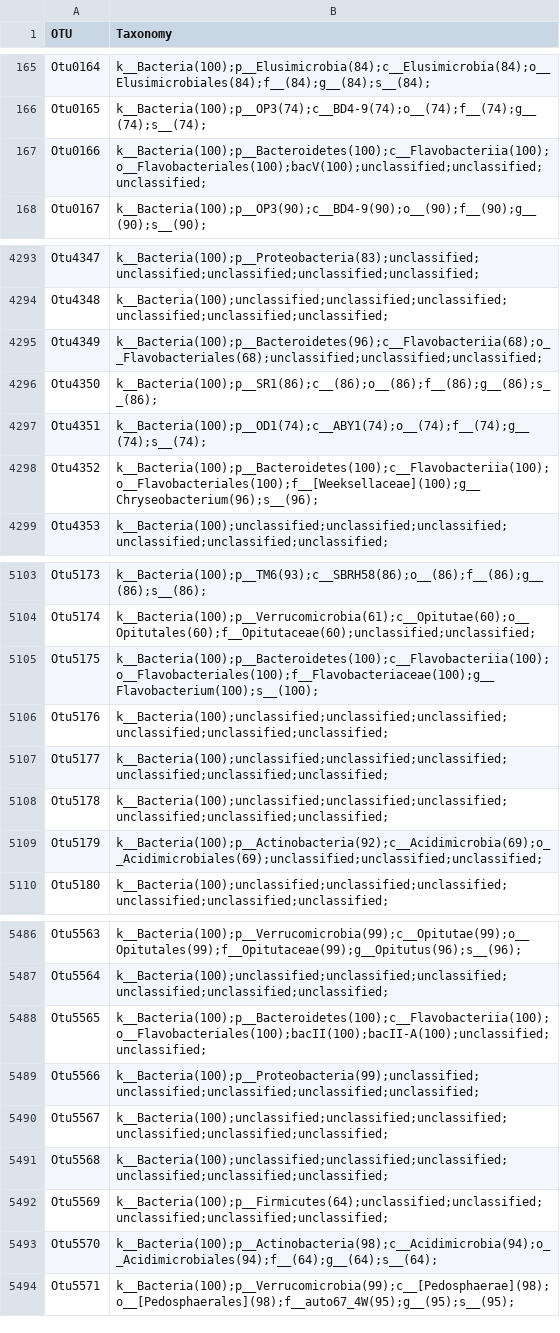
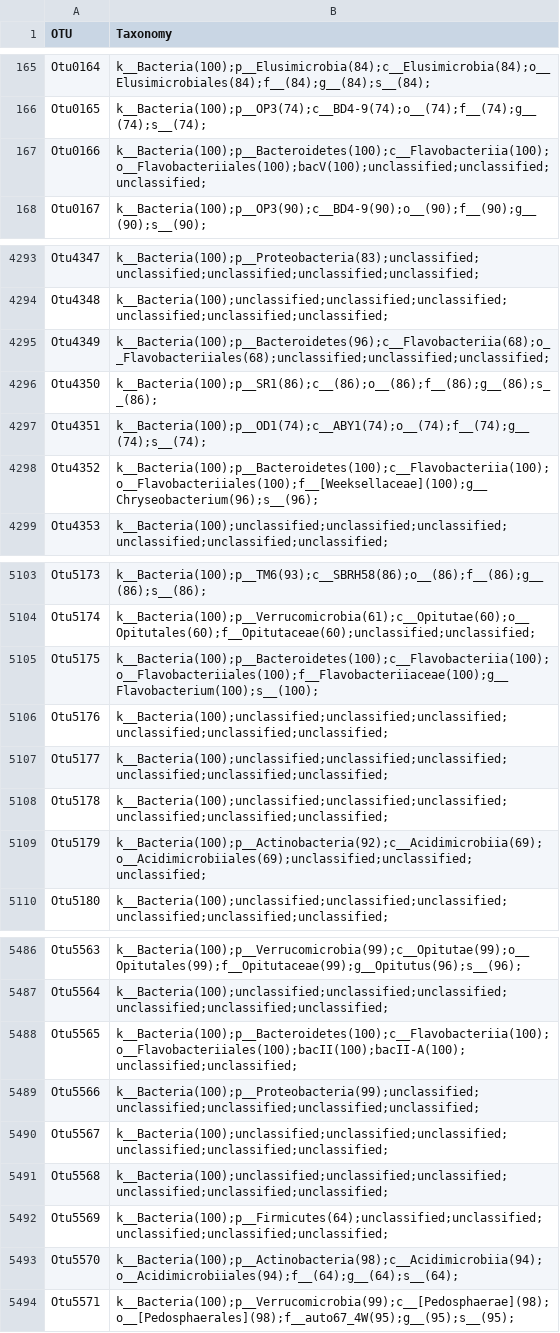
Before and after one commit to McMahonLab/North_Temperate_Lakes-Microbial_Observatory, a CSV file: Data/16S_data/bogs_reclassified_28Dec15.csv, drawn as a sheet; only a part is shown, gaps mark what is left out; the diff covers the shown part only.

Commit message:
Fixed typos in taxonomy file and updated R package; also cleaned code and reduce run time of examples in R package

```diff
--- a/Data/16S_data/bogs_reclassified_28Dec15.csv
+++ b/Data/16S_data/bogs_reclassified_28Dec15.csv
@@ -166,3 +166,3 @@ Otu0164,k__Bacteria(100);p__Elusimicrobia(84);c__Elusimicrobia(84);o__Elusimicro
 Otu0165,k__Bacteria(100);p__OP3(74);c__BD4-9(74);o__(74);f__(74);g__(74);s__(74);
-Otu0166,k__Bacteria(100);p__Bacteroidetes(100);c__Flavobacteriia(100);o__Flavobacteriales(100);bacV(100);unclassified;unclassified;unclassified;
+Otu0166,k__Bacteria(100);p__Bacteroidetes(100);c__Flavobacteriia(100);o__Flavobacteriiales(100);bacV(100);unclassified;unclassified;unclassified;
 Otu0167,k__Bacteria(100);p__OP3(90);c__BD4-9(90);o__(90);f__(90);g__(90);s__(90);
@@ -4294,6 +4294,6 @@ Otu4347,k__Bacteria(100);p__Proteobacteria(83);unclassified;unclassified;unclass
 Otu4348,k__Bacteria(100);unclassified;unclassified;unclassified;unclassified;unclassified;unclassified;
-Otu4349,k__Bacteria(100);p__Bacteroidetes(96);c__Flavobacteriia(68);o__Flavobacteriales(68);unclassified;unclassified;unclassified;
+Otu4349,k__Bacteria(100);p__Bacteroidetes(96);c__Flavobacteriia(68);o__Flavobacteriiales(68);unclassified;unclassified;unclassified;
 Otu4350,k__Bacteria(100);p__SR1(86);c__(86);o__(86);f__(86);g__(86);s__(86);
 Otu4351,k__Bacteria(100);p__OD1(74);c__ABY1(74);o__(74);f__(74);g__(74);s__(74);
-Otu4352,k__Bacteria(100);p__Bacteroidetes(100);c__Flavobacteriia(100);o__Flavobacteriales(100);f__[Weeksellaceae](100);g__Chryseobacterium(96);s__(96);
+Otu4352,k__Bacteria(100);p__Bacteroidetes(100);c__Flavobacteriia(100);o__Flavobacteriiales(100);f__[Weeksellaceae](100);g__Chryseobacterium(96);s__(96);
 Otu4353,k__Bacteria(100);unclassified;unclassified;unclassified;unclassified;unclassified;unclassified;
@@ -5104,3 +5104,3 @@ Otu5173,k__Bacteria(100);p__TM6(93);c__SBRH58(86);o__(86);f__(86);g__(86);s__(86
 Otu5174,k__Bacteria(100);p__Verrucomicrobia(61);c__Opitutae(60);o__Opitutales(60);f__Opitutaceae(60);unclassified;unclassified;
-Otu5175,k__Bacteria(100);p__Bacteroidetes(100);c__Flavobacteriia(100);o__Flavobacteriales(100);f__Flavobacteriaceae(100);g__Flavobacterium(100);s__(100);
+Otu5175,k__Bacteria(100);p__Bacteroidetes(100);c__Flavobacteriia(100);o__Flavobacteriiales(100);f__Flavobacteriiaceae(100);g__Flavobacterium(100);s__(100);
 Otu5176,k__Bacteria(100);unclassified;unclassified;unclassified;unclassified;unclassified;unclassified;
@@ -5108,3 +5108,3 @@ Otu5177,k__Bacteria(100);unclassified;unclassified;unclassified;unclassified;unc
 Otu5178,k__Bacteria(100);unclassified;unclassified;unclassified;unclassified;unclassified;unclassified;
-Otu5179,k__Bacteria(100);p__Actinobacteria(92);c__Acidimicrobia(69);o__Acidimicrobiales(69);unclassified;unclassified;unclassified;
+Otu5179,k__Bacteria(100);p__Actinobacteria(92);c__Acidimicrobiia(69);o__Acidimicrobiiales(69);unclassified;unclassified;unclassified;
 Otu5180,k__Bacteria(100);unclassified;unclassified;unclassified;unclassified;unclassified;unclassified;
@@ -5487,3 +5487,3 @@ Otu5563,k__Bacteria(100);p__Verrucomicrobia(99);c__Opitutae(99);o__Opitutales(99
 Otu5564,k__Bacteria(100);unclassified;unclassified;unclassified;unclassified;unclassified;unclassified;
-Otu5565,k__Bacteria(100);p__Bacteroidetes(100);c__Flavobacteriia(100);o__Flavobacteriales(100);bacII(100);bacII-A(100);unclassified;unclassified;
+Otu5565,k__Bacteria(100);p__Bacteroidetes(100);c__Flavobacteriia(100);o__Flavobacteriiales(100);bacII(100);bacII-A(100);unclassified;unclassified;
 Otu5566,k__Bacteria(100);p__Proteobacteria(99);unclassified;unclassified;unclassified;unclassified;unclassified;
@@ -5492,3 +5492,3 @@ Otu5568,k__Bacteria(100);unclassified;unclassified;unclassified;unclassified;unc
 Otu5569,k__Bacteria(100);p__Firmicutes(64);unclassified;unclassified;unclassified;unclassified;unclassified;
-Otu5570,k__Bacteria(100);p__Actinobacteria(98);c__Acidimicrobia(94);o__Acidimicrobiales(94);f__(64);g__(64);s__(64);
+Otu5570,k__Bacteria(100);p__Actinobacteria(98);c__Acidimicrobiia(94);o__Acidimicrobiiales(94);f__(64);g__(64);s__(64);
 Otu5571,k__Bacteria(100);p__Verrucomicrobia(99);c__[Pedosphaerae](98);o__[Pedosphaerales](98);f__auto67_4W(95);g__(95);s__(95);
```
Also changed, not shown: 101 edited cells elsewhere in this file, 30 other files.
